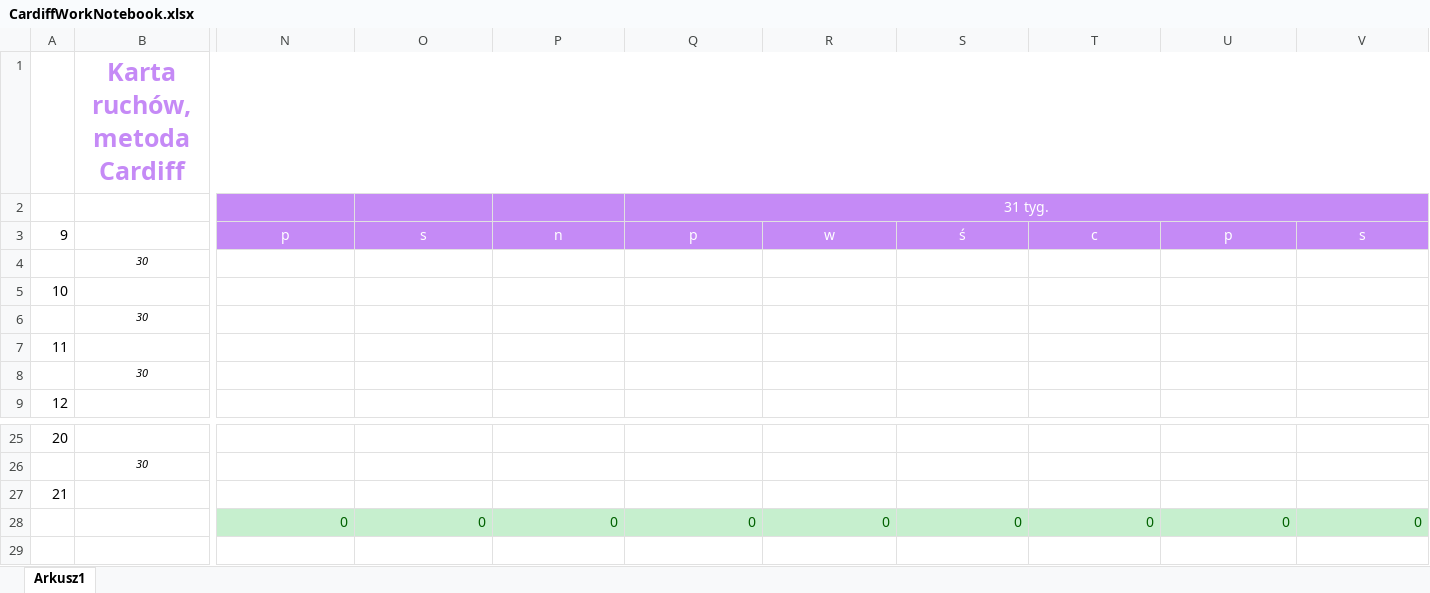
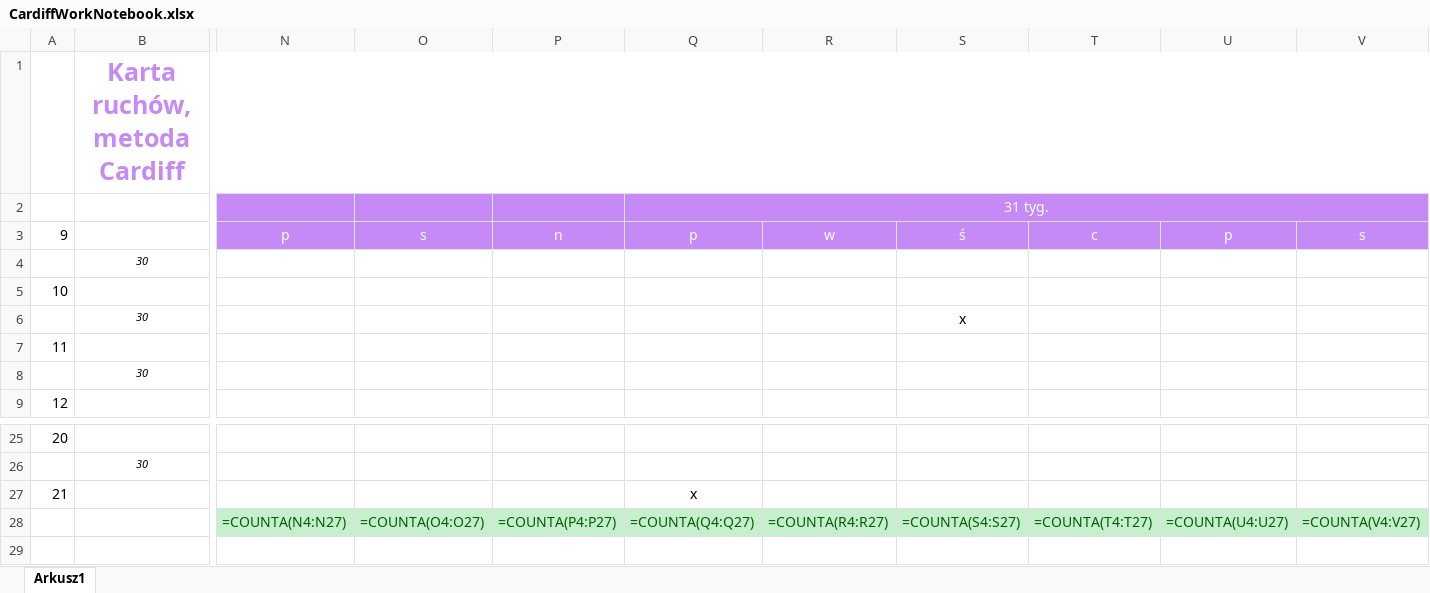
Before and after one commit to maniakiemby/Cardiff-recording-baby-s-movements, an Excel workbook: CardiffWorkNotebook.xlsx, sheet Arkusz1, drawn as a sheet; only a part is shown, gaps mark what is left out; values as stored, in another font and other column widths than the file's, no borders; formulas without a stored value are shown as written; conditional formats not drawn; removed rows and columns are numbered as before the commit, all else as after; rows hold the shown columns only; the diff names each change by its address in the sheet, - before the commit and + after, or states it on an @@ line.

```diff
--- a/CardiffWorkNotebook.xlsx (sheet Arkusz1)
+++ b/CardiffWorkNotebook.xlsx (sheet Arkusz1)
-S6: (empty)
+S6: x
-Q27 (31 tyg.): (empty)
+Q27 (31 tyg.): x
-row 28:  |  | 0 | 0 | 0 | 0 | 0 | 0 | 0 | 0 | 0
+row 28:  |  | =COUNTA(N4:N27) | =COUNTA(O4:O27) | =COUNTA(P4:P27) | =COUNTA(Q4:Q27) | =COUNTA(R4:R27) | =COUNTA(S4:S27) | =COUNTA(T4:T27) | =COUNTA(U4:U27) | =COUNTA(V4:V27)
```
Also changed, not shown: 5 other files.
